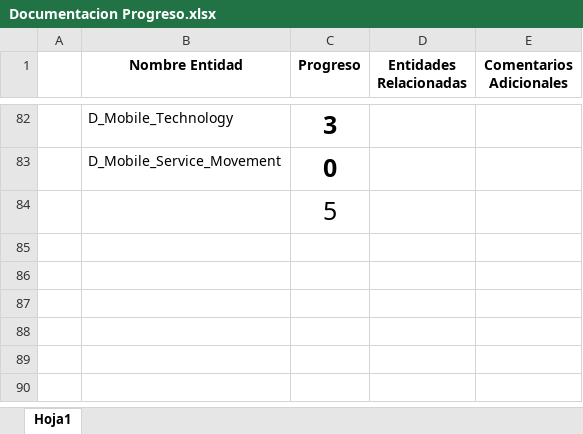
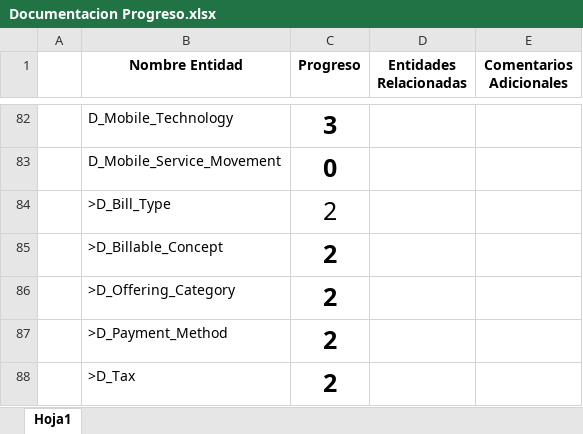
Before and after one commit to jcolaccitel/URM, an Excel workbook: Documentacion Progreso.xlsx, sheet Hoja1, drawn as a sheet; only a part is shown, gaps mark what is left out; values as stored, in another font and other column widths than the file's, no borders; conditional formats not drawn; removed rows and columns are numbered as before the commit, all else as after; the diff names each change by its address in the sheet, - before the commit and + after, or states it on an @@ line.

```diff
--- a/Documentacion Progreso.xlsx (sheet Hoja1)
+++ b/Documentacion Progreso.xlsx (sheet Hoja1)
-row 84:  |  | 5
+row 84:  | >D_Bill_Type | 2
+row 85:  | >D_Billable_Concept | 2
+row 86:  | >D_Offering_Category | 2
+row 87:  | >D_Payment_Method | 2
+row 88:  | >D_Tax | 2
```
Also changed, not shown: 7 other files.
